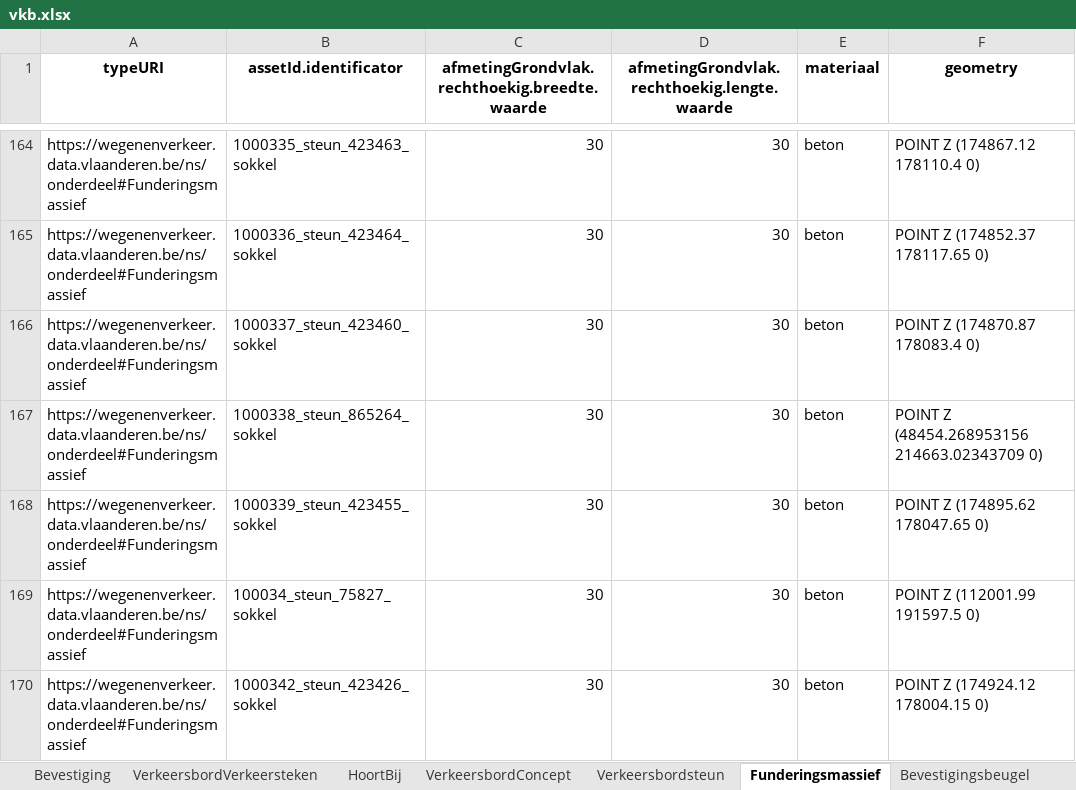
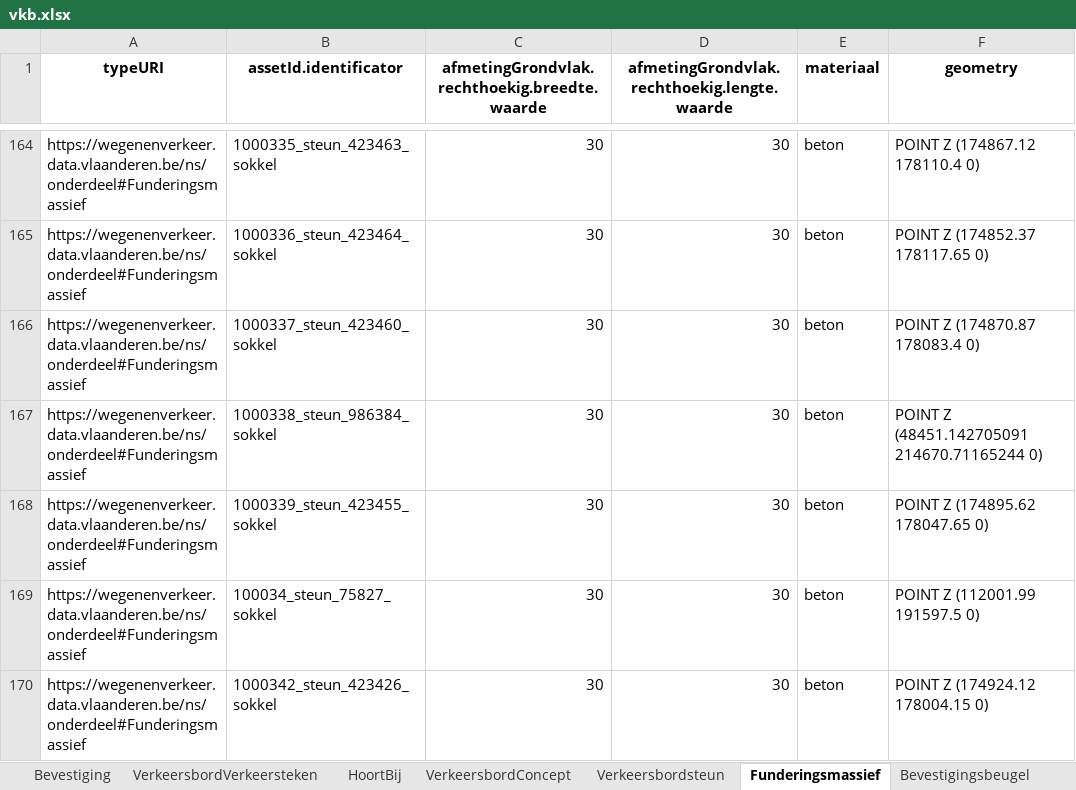
Before and after one commit to joachimdero/AwvGedeeldeFuncties, an Excel workbook: VKB/vkb.xlsx, sheet Funderingsmassief, drawn as a sheet; only a part is shown, gaps mark what is left out; values as stored, in another font and other column widths than the file's, no borders; the diff names each change by its address in the sheet, - before the commit and + after, or states it on an @@ line.

```diff
--- a/VKB/vkb.xlsx (sheet Funderingsmassief)
+++ b/VKB/vkb.xlsx (sheet Funderingsmassief)
-B167 (assetId.identificator): 1000338_steun_865264_sokkel
+B167 (assetId.identificator): 1000338_steun_986384_sokkel
-F167 (geometry): POINT Z (48454.268953156 214663.02343709 0)
+F167 (geometry): POINT Z (48451.142705091 214670.71165244 0)
```
Also changed, not shown: sheet Bevestiging, sheet Bevestigingsbeugel, sheet RetroreflecterendVerkeersbord, sheet HoortBij, sheet Onderbord, sheet Verkeersbordsteun, 3 more sheets, 2 other files.
